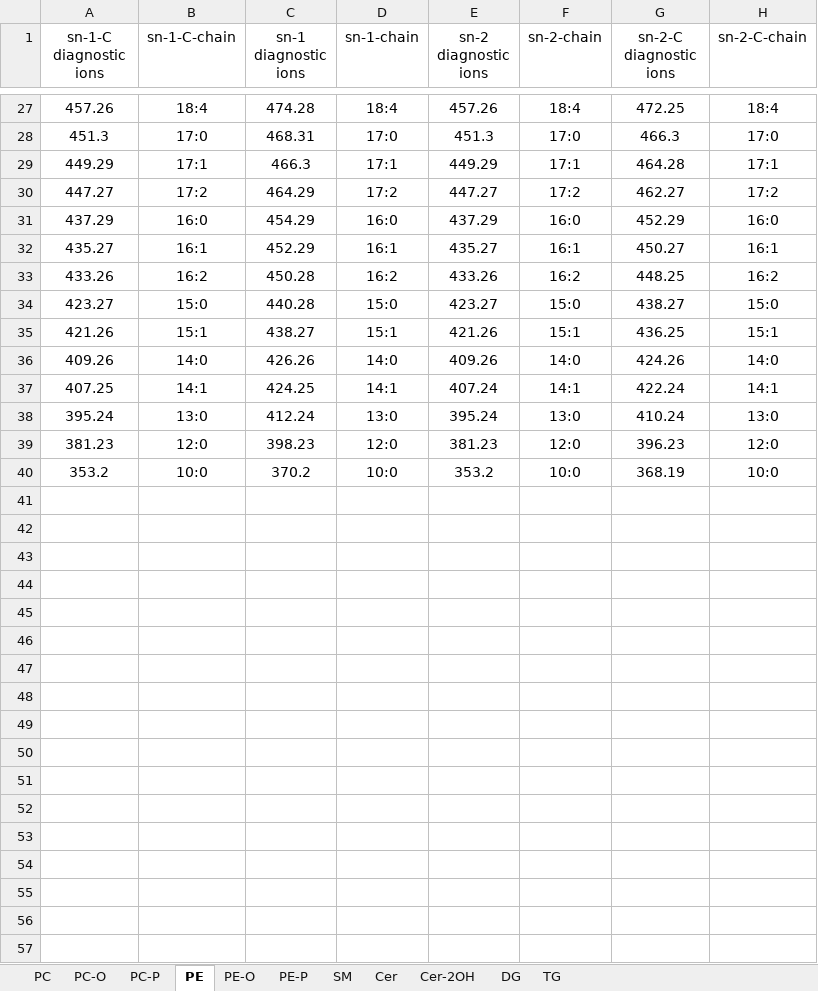
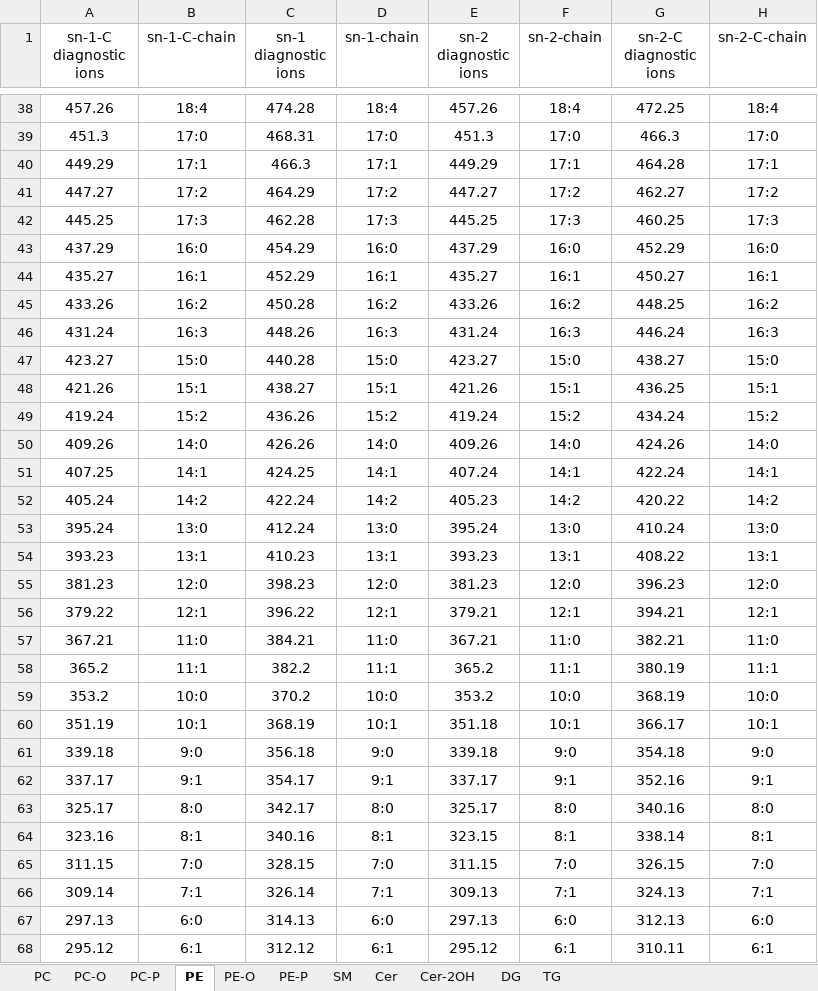
Before and after one commit to YaoChen-2021/EIEIO-Annotation-Tool, an Excel workbook: index-step4.xlsx, sheet PE, drawn as a sheet; only a part is shown, gaps mark what is left out; values as stored, in another font and other column widths than the file's, no borders; the diff covers the shown part only; the diff names each change by its address in the sheet, - before the commit and + after, or states it on an @@ line.

```diff
--- a/index-step4.xlsx (sheet PE)
+++ b/index-step4.xlsx (sheet PE)
+row 42: 445.25 | 17:3 | 462.28 | 17:3 | 445.25 | 17:3 | 460.25 | 17:3
+row 46: 431.24 | 16:3 | 448.26 | 16:3 | 431.24 | 16:3 | 446.24 | 16:3
+row 49: 419.24 | 15:2 | 436.26 | 15:2 | 419.24 | 15:2 | 434.24 | 15:2
+row 52: 405.24 | 14:2 | 422.24 | 14:2 | 405.23 | 14:2 | 420.22 | 14:2
+row 54: 393.23 | 13:1 | 410.23 | 13:1 | 393.23 | 13:1 | 408.22 | 13:1
+row 56: 379.22 | 12:1 | 396.22 | 12:1 | 379.21 | 12:1 | 394.21 | 12:1
+row 57: 367.21 | 11:0 | 384.21 | 11:0 | 367.21 | 11:0 | 382.21 | 11:0
+row 58: 365.2 | 11:1 | 382.2 | 11:1 | 365.2 | 11:1 | 380.19 | 11:1
+row 60: 351.19 | 10:1 | 368.19 | 10:1 | 351.18 | 10:1 | 366.17 | 10:1
+row 61: 339.18 | 9:0 | 356.18 | 9:0 | 339.18 | 9:0 | 354.18 | 9:0
+row 62: 337.17 | 9:1 | 354.17 | 9:1 | 337.17 | 9:1 | 352.16 | 9:1
+row 63: 325.17 | 8:0 | 342.17 | 8:0 | 325.17 | 8:0 | 340.16 | 8:0
+row 64: 323.16 | 8:1 | 340.16 | 8:1 | 323.15 | 8:1 | 338.14 | 8:1
+row 65: 311.15 | 7:0 | 328.15 | 7:0 | 311.15 | 7:0 | 326.15 | 7:0
+row 66: 309.14 | 7:1 | 326.14 | 7:1 | 309.13 | 7:1 | 324.13 | 7:1
+row 67: 297.13 | 6:0 | 314.13 | 6:0 | 297.13 | 6:0 | 312.13 | 6:0
+row 68: 295.12 | 6:1 | 312.12 | 6:1 | 295.12 | 6:1 | 310.11 | 6:1
```
Also changed, not shown: 11 added rows elsewhere in this sheet, sheet Cer, sheet SM, sheet TG, sheet Cer-2OH, sheet PC-O, sheet PC-P, 4 more sheets.
